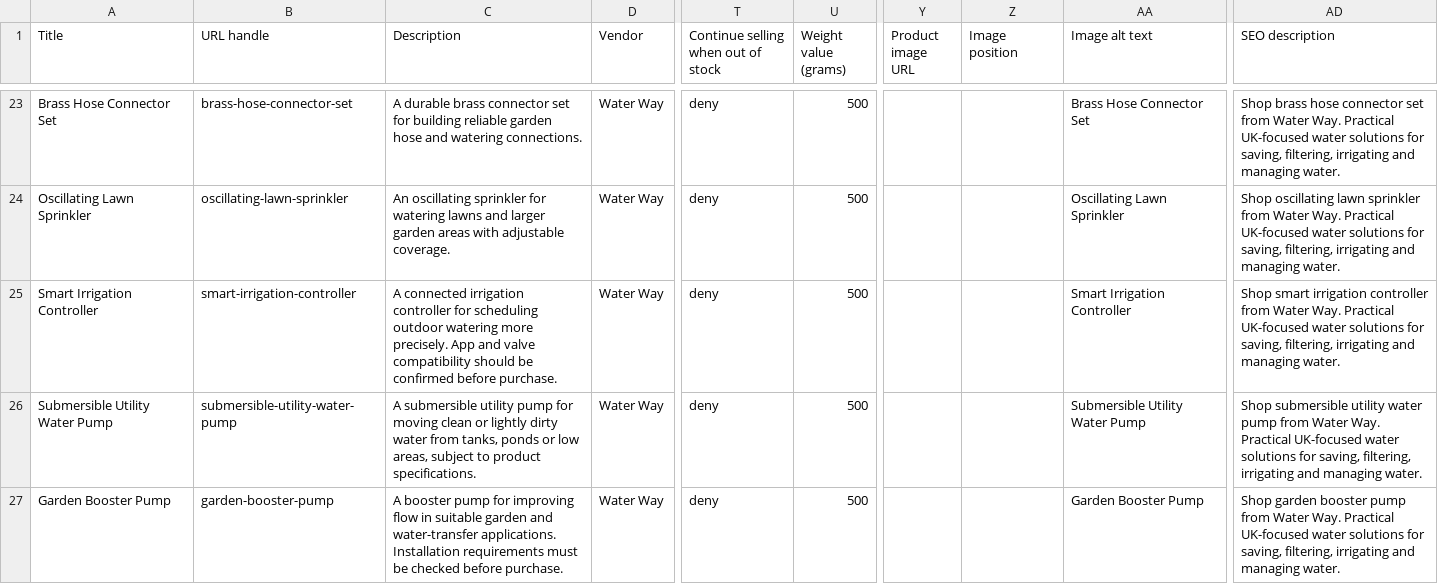
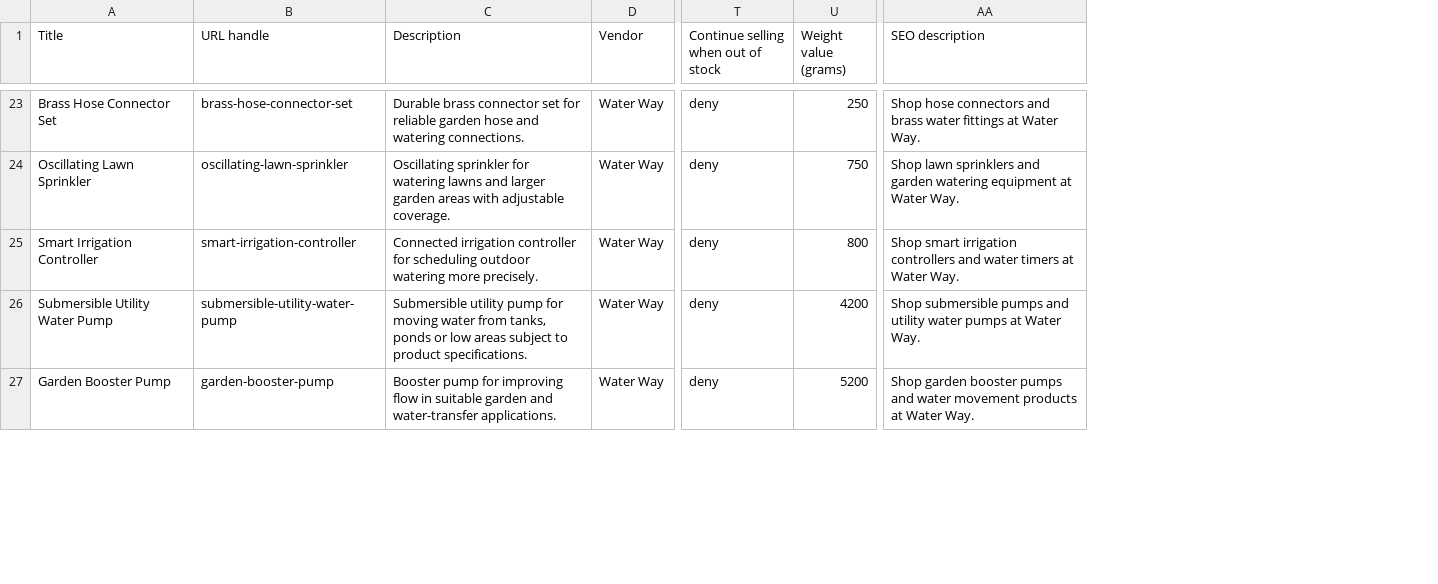
Before and after one commit to vladadam99/Water-Way, a CSV file: catalog/water-way-products-v1-draft.csv, drawn as a sheet; only a part is shown, gaps mark what is left out; removed rows and columns are numbered as before the commit, all else as after; the diff covers the shown part only; the diff names each change by its address in the sheet, - before the commit and + after, or states it on an @@ line.

Commit message:
Fix Shopify product CSV image fields

```diff
--- a/catalog/water-way-products-v1-draft.csv
+++ b/catalog/water-way-products-v1-draft.csv
-column Y (Product image URL), empty
-column Z (Image position), empty
-column AA (Image alt text), rows 23-27: Brass Hose Connector Set | Oscillating Lawn Sprinkler | Smart Irrigation Controller | Submersible Utility Water Pump | Garden Booster Pump
-C23 (Description): A durable brass connector set for building reliable garden…
+C23 (Description): Durable brass connector set for reliable garden…
-U23 (Weight value (grams)): 500
+U23 (Weight value (grams)): 250
-AA23 (SEO description): Shop brass hose connector set from Water Way. Practical UK-focused water solutions for saving, filtering, irrigating and managing water.
+AA23 (SEO description): Shop hose connectors and brass water fittings at Water Way.
-C24 (Description): An oscillating sprinkler for…
+C24 (Description): Oscillating sprinkler for…
-U24 (Weight value (grams)): 500
+U24 (Weight value (grams)): 750
-AA24 (SEO description): Shop oscillating lawn sprinkler from Water Way. Practical UK-focused water solutions for saving, filtering, irrigating and managing water.
+AA24 (SEO description): Shop lawn sprinklers and garden watering equipment at Water Way.
-C25 (Description): A connected irrigation controller for scheduling outdoor watering more precisely. App and valve compatibility should be confirmed before purchase.
+C25 (Description): Connected irrigation controller for scheduling outdoor watering more precisely.
-U25 (Weight value (grams)): 500
+U25 (Weight value (grams)): 800
-AA25 (SEO description): …smart irrigation controller from Water Way. Practical UK-focused water solutions for saving, filtering, irrigating and managing water.
+AA25 (SEO description): …smart irrigation controllers and water timers at Water Way.
-C26 (Description): A submersible utility pump for moving clean or lightly dirty water from tanks, ponds or low areas, subject to…
+C26 (Description): Submersible utility pump for moving water from tanks, ponds or low areas subject to…
-U26 (Weight value (grams)): 500
+U26 (Weight value (grams)): 4200
-AA26 (SEO description): Shop submersible utility water pump from Water Way. Practical UK-focused water solutions for saving, filtering, irrigating and managing water.
+AA26 (SEO description): Shop submersible pumps and utility water pumps at Water Way.
-C27 (Description): A booster pump for improving flow in suitable garden and water-transfer applications. Installation requirements must be checked before purchase.
+C27 (Description): Booster pump for improving flow in suitable garden and water-transfer applications.
-U27 (Weight value (grams)): 500
+U27 (Weight value (grams)): 5200
-AA27 (SEO description): …garden booster pump from Water Way. Practical UK-focused water solutions for saving, filtering, irrigating and managing water.
+AA27 (SEO description): …garden booster pumps and water movement products at Water Way.
```
Also changed, not shown: 102 edited cells elsewhere in this file.
